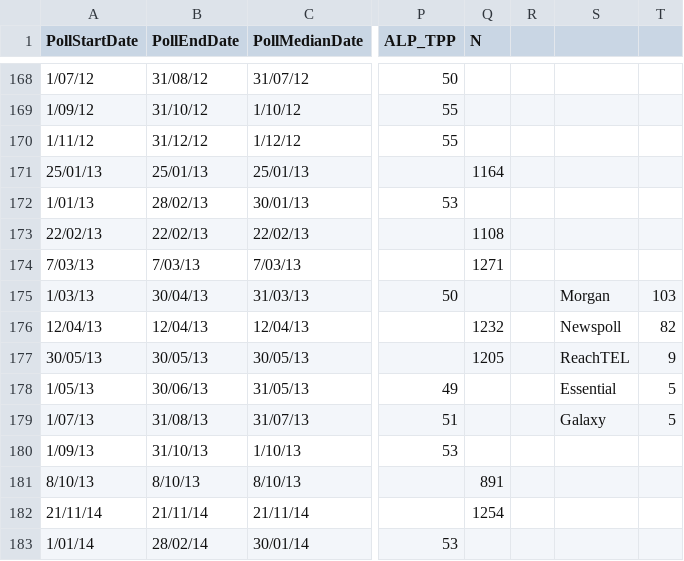
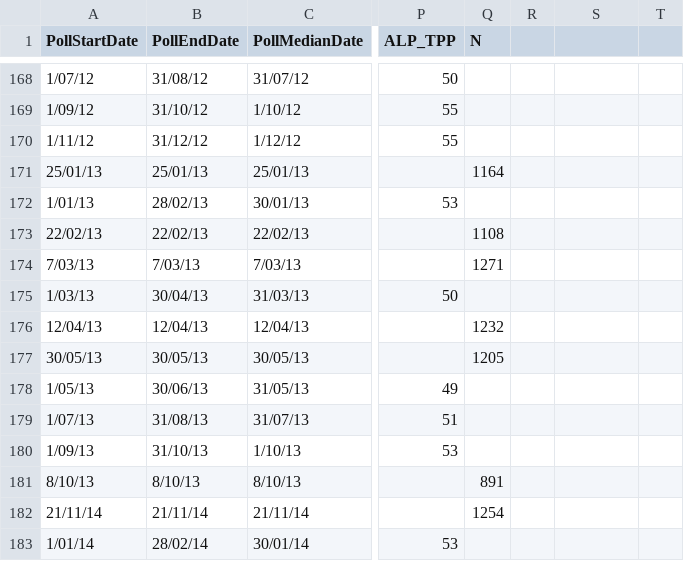
Before and after one commit to clintonboys/emma-chisit, a CSV file: polling_data/VIC_state_polls.csv, drawn as a sheet; only a part is shown, gaps mark what is left out; the diff names each change by its address in the sheet, - before the commit and + after, or states it on an @@ line.

Commit message:
Wrote half of pollster weighting script.

```diff
--- a/polling_data/VIC_state_polls.csv
+++ b/polling_data/VIC_state_polls.csv
-S175: Morgan
+S175: (empty)
-T175: 103
+T175: (empty)
-S176: Newspoll
+S176: (empty)
-T176: 82
+T176: (empty)
-S177: ReachTEL
+S177: (empty)
-T177: 9
+T177: (empty)
-S178: Essential
+S178: (empty)
-T178:T179: 5
+T178:T179: (empty)
-S179: Galaxy
+S179: (empty)
```
Also changed, not shown: 5 other files.
